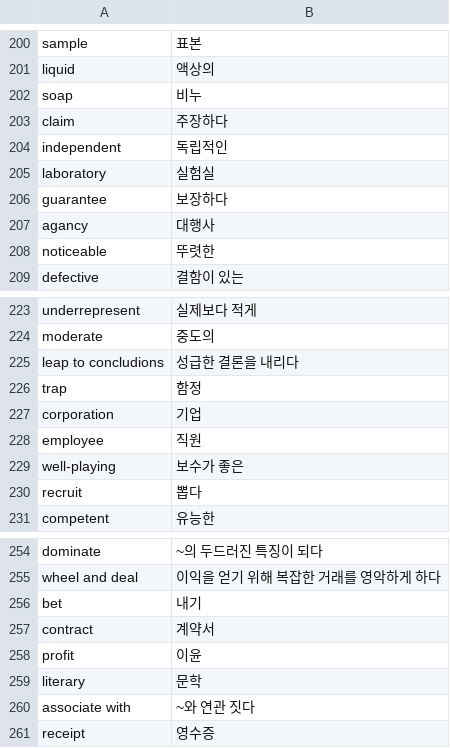
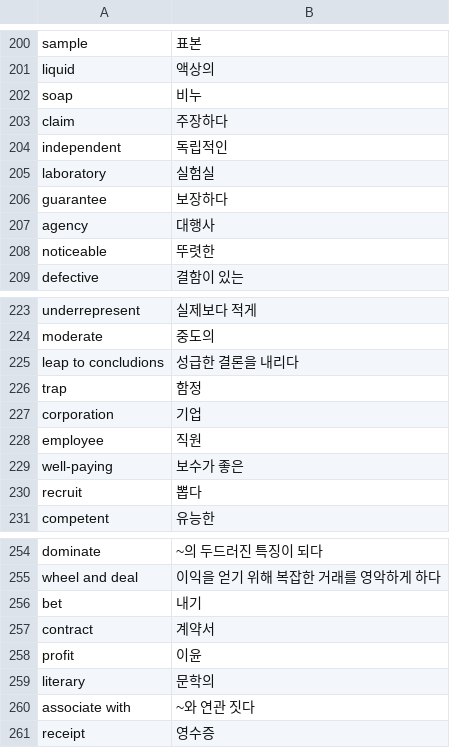
Before and after one commit to moseoridev/molassCard, a CSV file: voca.csv, drawn as a sheet; only a part is shown, gaps mark what is left out.

Commit message:
fix typo

```diff
--- a/voca.csv
+++ b/voca.csv
@@ -206,3 +206,3 @@ laboratory,실험실
 guarantee,보장하다
-agancy,대행사
+agency,대행사
 noticeable,뚜렷한
@@ -228,3 +228,3 @@ corporation,기업
 employee,직원
-well-playing,보수가 좋은
+well-paying,보수가 좋은
 recruit,뽑다
@@ -258,3 +258,3 @@ contract,계약서
 profit,이윤
-literary,문학
+literary,문학의
 associate with,~와 연관 짓다
```
Also changed, not shown: 1 other file.
